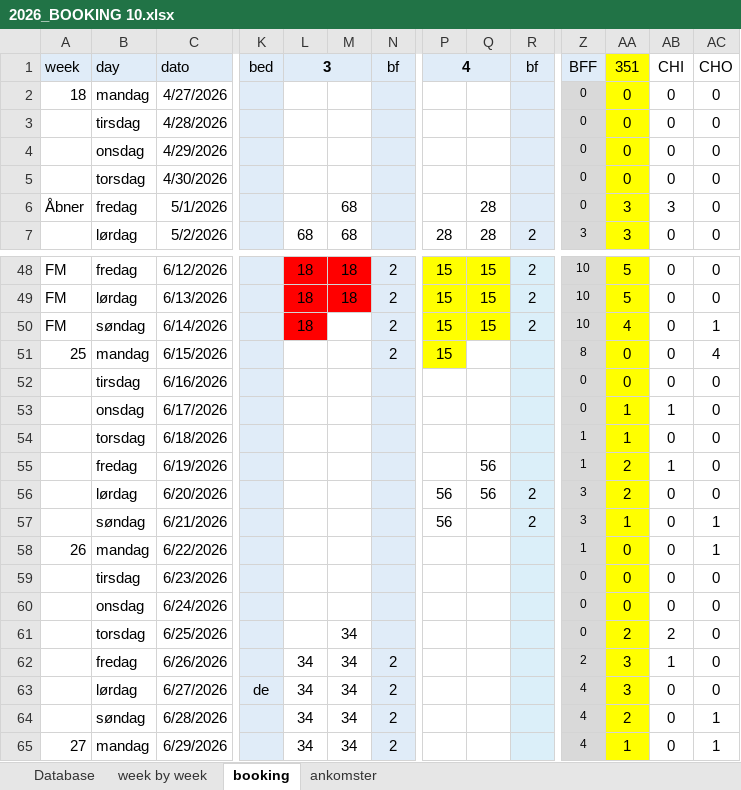
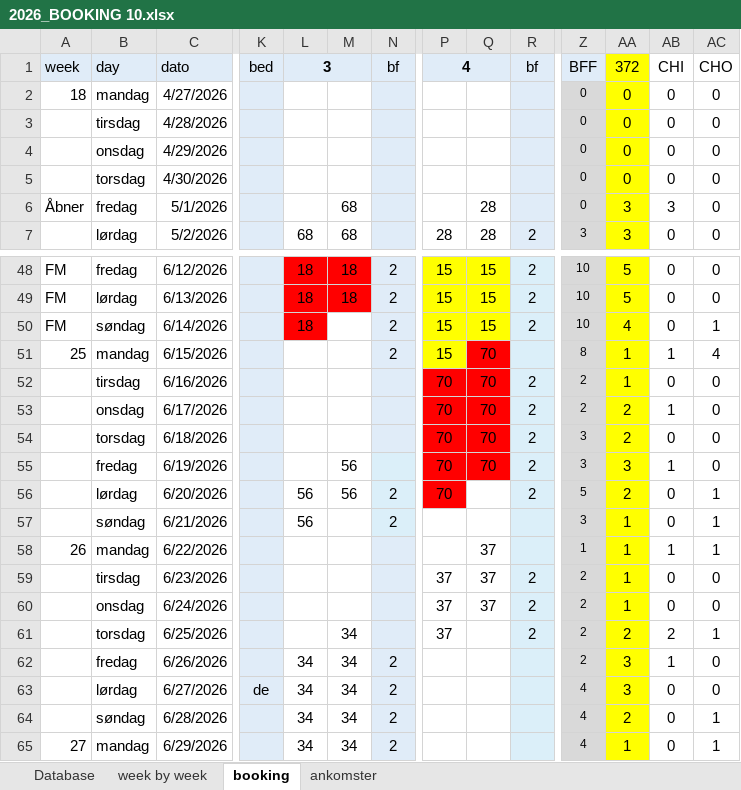
Before and after one commit to Hammerknuden/HK-portal10, an Excel workbook: 2026_BOOKING 10.xlsx, sheet booking, drawn as a sheet; only a part is shown, gaps mark what is left out; values as stored, in another font and other column widths than the file's, no borders; the diff covers the shown part only; the diff names each change by its address in the sheet, - before the commit and + after, or states it on an @@ line.

Commit message:
boooking update

```diff
--- a/2026_BOOKING 10.xlsx (sheet booking)
+++ b/2026_BOOKING 10.xlsx (sheet booking)
-AA1: 351
+AA1: 372
-Q51:Q54: (empty)
+Q51:Q54: 70
-Q51 fill: none
+Q51 fill: #FF0000
-AA51:AA52: 0
+AA51:AA52: 1
-AB51: 0
+AB51: 1
-P52:P55: (empty)
+P52:P55: 70
-P52:Q55 fill: none
+P52:Q55 fill: #FF0000
-R52:R55: (empty)
+R52:R55: 2
-Z52:Z53: 0
+Z52:Z53: 2
-AA53:AA54: 1
+AA53:AA54: 2
-Z54:Z55: 1
+Z54:Z55: 3
-M55:M56: (empty)
+M55:M56: 56
-Q55: 56
+Q55: 70
-AA55: 2
+AA55: 3
-L56:L57: (empty)
+L56:L57: 56
-N56:N57: (empty)
+N56:N57: 2
-P56: 56
+P56: 70
-P56 fill: none
+P56 fill: #FF0000
-Q56: 56
+Q56: (empty)
-Z56: 3
+Z56: 5
-AC56: 0
+AC56: 1
-P57: 56
+P57: (empty)
-R57: 2
+R57: (empty)
-Q58:Q60: (empty)
+Q58:Q60: 37
-AA58:AA60: 0
+AA58:AA60: 1
-AB58: 0
+AB58: 1
-P59:P61: (empty)
+P59:P61: 37
-R59:R61: (empty)
+R59:R61: 2
-Z59:Z61: 0
+Z59:Z61: 2
-AC61: 0
+AC61: 1
```
Also changed, not shown: 77 edited cells and cell formats elsewhere in this sheet, sheet ankomster, sheet Database, sheet week by week, formulas that keep their value, charts or pictures.
